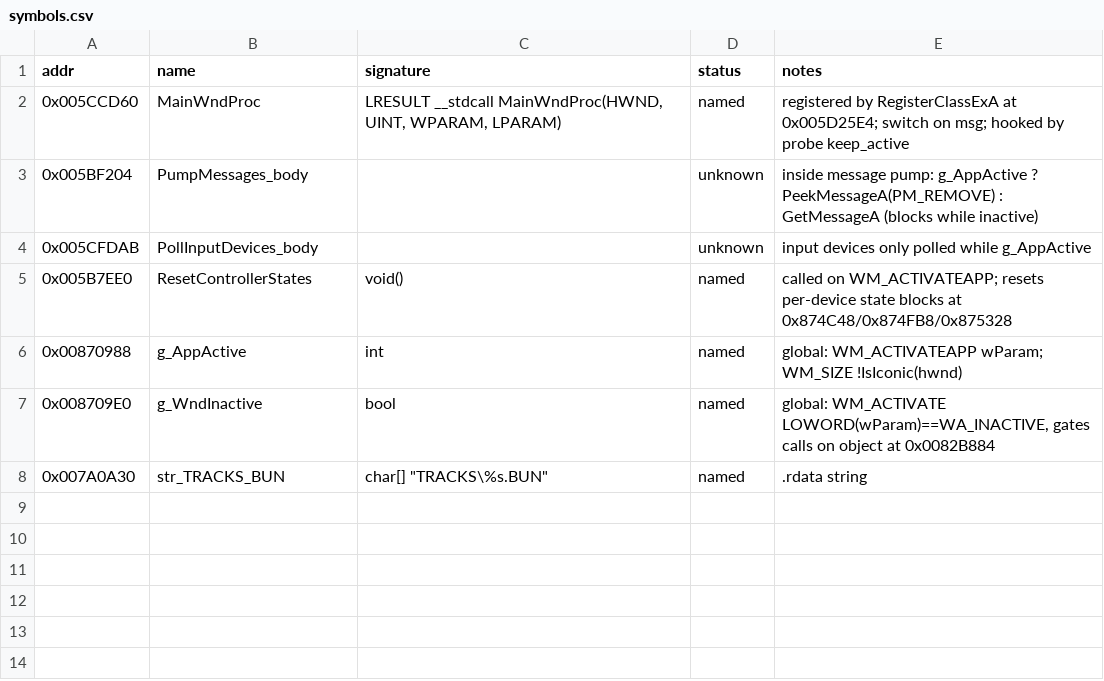
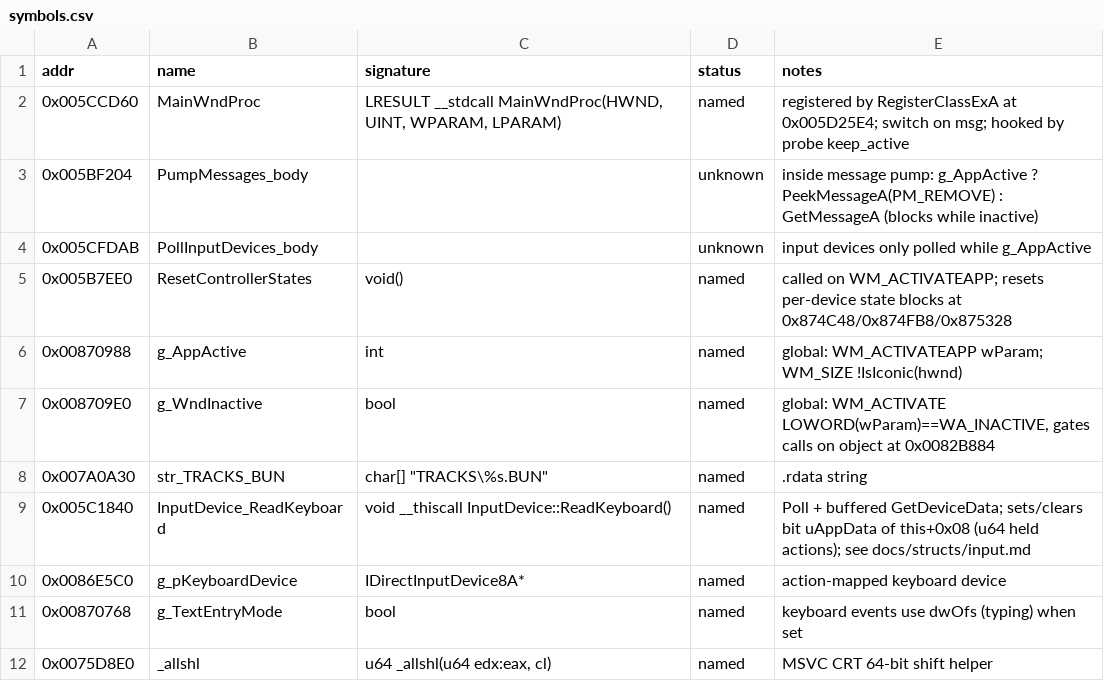
Before and after one commit to IamN4m3l3ss/nfsu2-rewrite, a CSV file: docs/symbols.csv, drawn as a sheet.

```diff
--- a/docs/symbols.csv
+++ b/docs/symbols.csv
@@ -8 +8,5 @@ addr,name,signature,status,notes
 0x007A0A30,str_TRACKS_BUN,"char[] ""TRACKS\%s.BUN""",named,.rdata string
+0x005C1840,InputDevice_ReadKeyboard,"void __thiscall InputDevice::ReadKeyboard()",named,"Poll + buffered GetDeviceData; sets/clears bit uAppData of this+0x08 (u64 held actions); see docs/structs/input.md"
+0x0086E5C0,g_pKeyboardDevice,IDirectInputDevice8A*,named,"action-mapped keyboard device"
+0x00870768,g_TextEntryMode,bool,named,"keyboard events use dwOfs (typing) when set"
+0x0075D8E0,_allshl,"u64 _allshl(u64 edx:eax, cl)",named,"MSVC CRT 64-bit shift helper"
```
Also changed, not shown: 13 other files.
